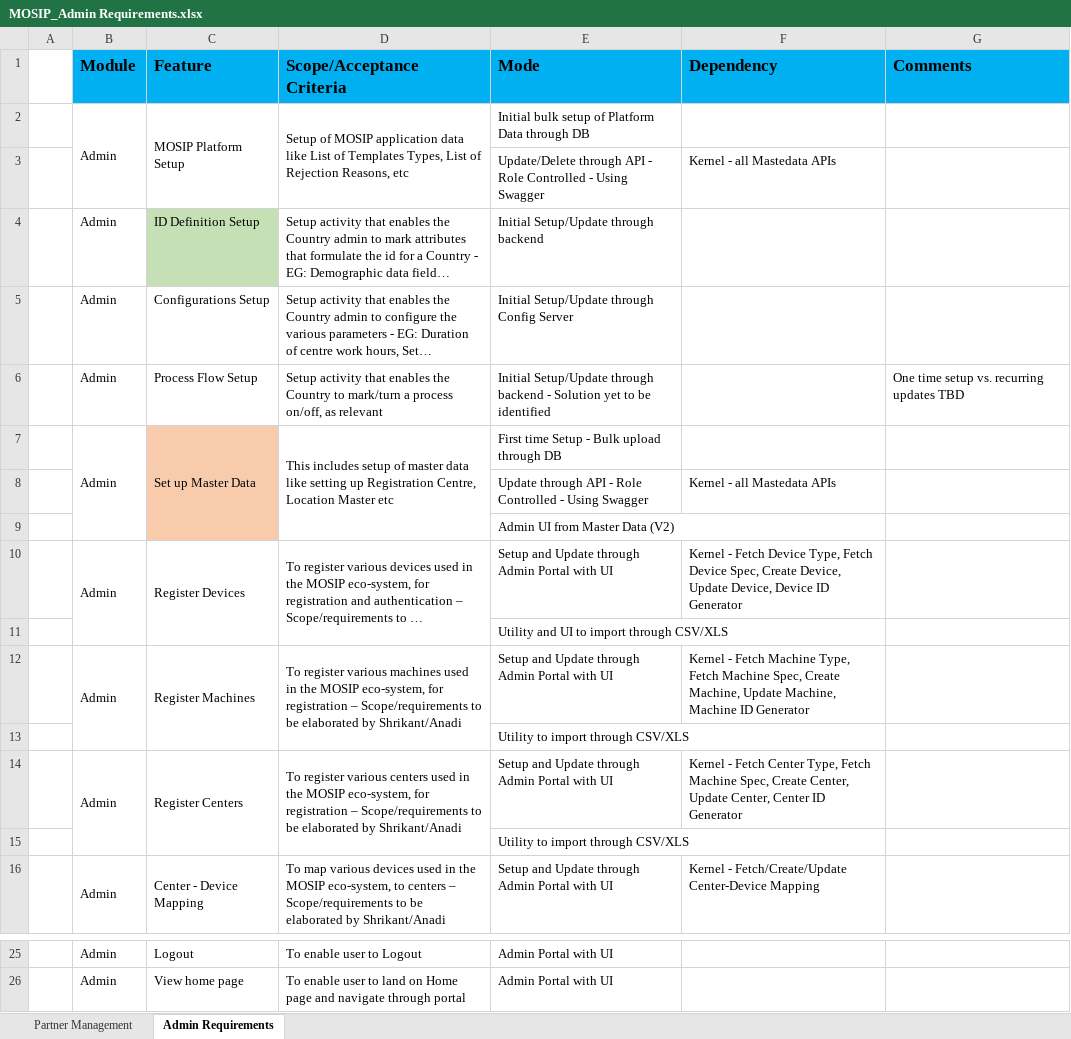
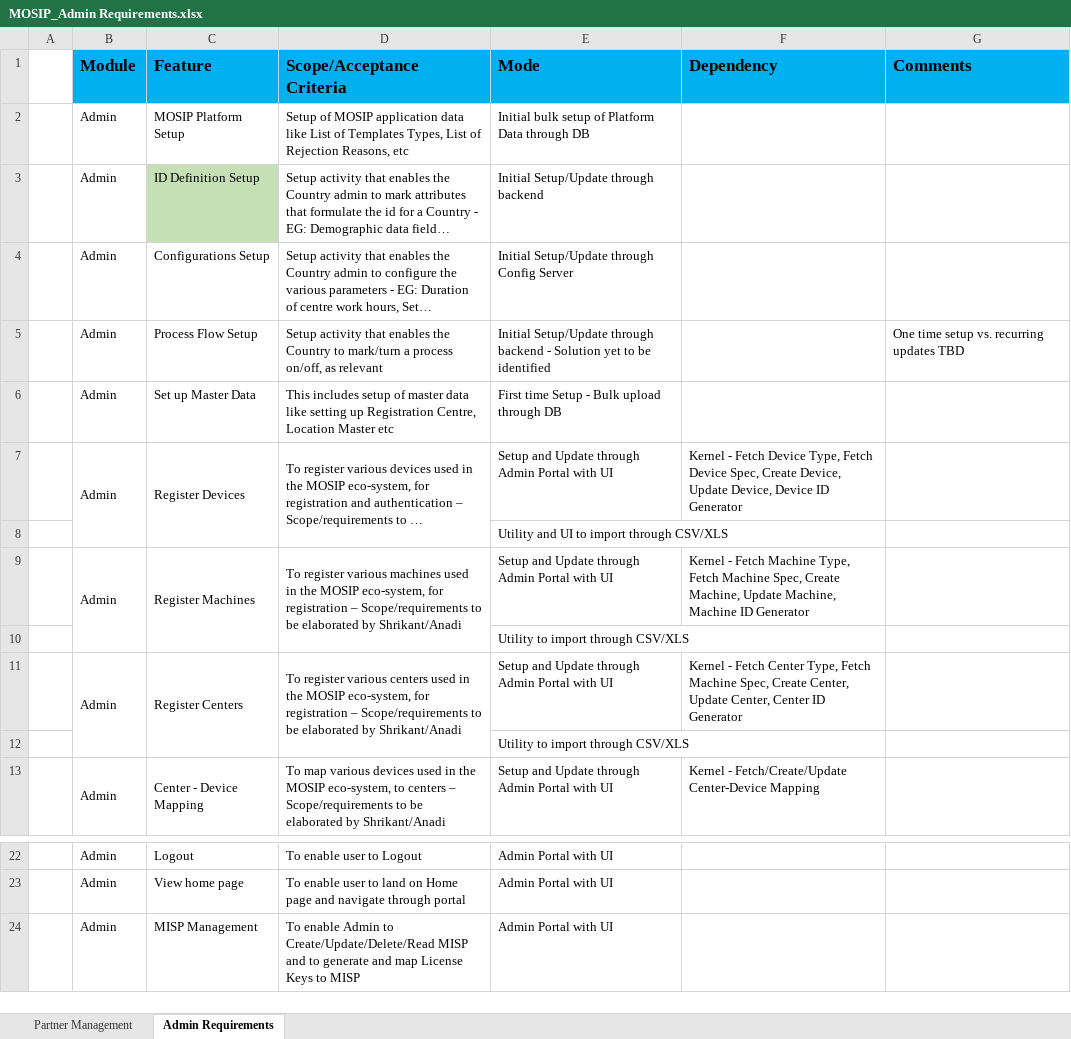
Before and after one commit to mosip/mosip-ref-impl, an Excel workbook: docs/requirements/MOSIP_Admin Requirements.xlsx, sheet Admin Requirements, drawn as a sheet; only a part is shown, gaps mark what is left out; long unchanged cells end in …; values as stored, in another font and other column widths than the file's, no borders; removed rows and columns are numbered as before the commit, all else as after; the diff names each change by its address in the sheet, - before the commit and + after, or states it on an @@ line.

Commit message:
Update MOSIP_Admin Requirements.xlsx

```diff
--- a/docs/requirements/MOSIP_Admin Requirements.xlsx (sheet Admin Requirements)
+++ b/docs/requirements/MOSIP_Admin Requirements.xlsx (sheet Admin Requirements)
-B2:B3 merged
-C2:C3 merged
-D2:D3 merged
-row 3:  |  |  |  | Update/Delete through API - Role Controlled - Using Swagger | Kernel - all Mastedata APIs
-B7:B9 merged
-C6 fill: #F8CBAD
+C6 fill: none
-C7:C9 merged
-D7:D9 merged
-row 8:  |  |  |  | Update through API - Role Controlled - Using Swagger | Kernel - all Mastedata APIs
-row 9:  |  |  |  | Admin UI from Master Data (V2)
+row 24:  | Admin | MISP Management | To enable Admin to Create/Update/Delete/Read MISP and to generate and map License Keys to MISP | Admin Portal with UI
```
